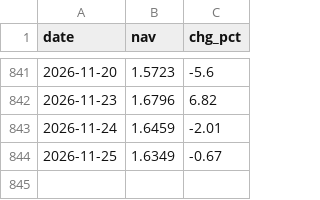
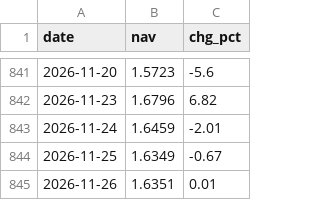
Before and after one commit to fan930450-cpu/nazhietf, a CSV file: data/nav_159501.csv, drawn as a sheet; only a part is shown, gaps mark what is left out.

```diff
--- a/data/nav_159501.csv
+++ b/data/nav_159501.csv
@@ -844 +844,2 @@ date,nav,chg_pct
 2026-11-25,1.6349,-0.67
+2026-11-26,1.6351,0.01
```
Also changed, not shown: data/peers_latest.csv, data/premium_159501.csv, 2 other files.
